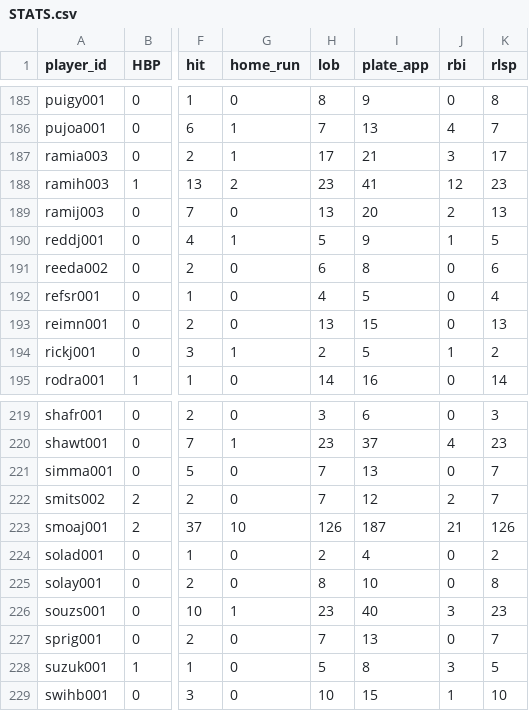
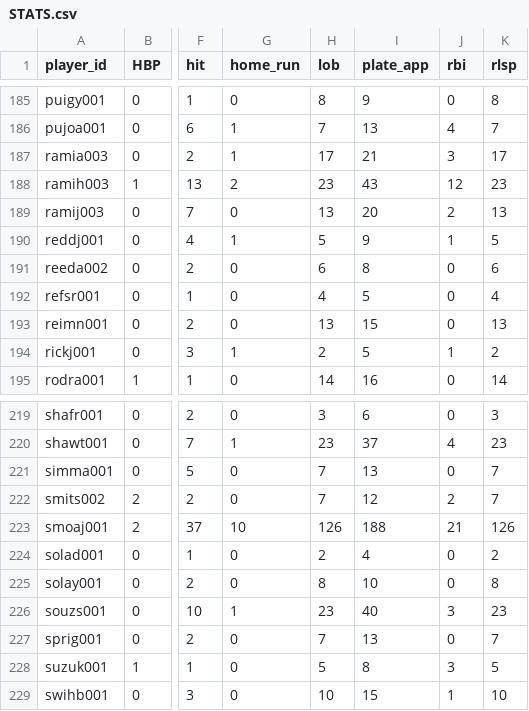
Before and after one commit to lingsin5234/BaseballStats, a CSV file: STATS.csv, drawn as a sheet; only a part is shown, gaps mark what is left out; the diff covers the shown part only; the diff names each change by its address in the sheet, - before the commit and + after, or states it on an @@ line.

```diff
--- a/STATS.csv
+++ b/STATS.csv
-I188 (plate_app): 41
+I188 (plate_app): 43
-I223 (plate_app): 187
+I223 (plate_app): 188
```
Also changed, not shown: 5 edited cells elsewhere in this file, 3 other files.
